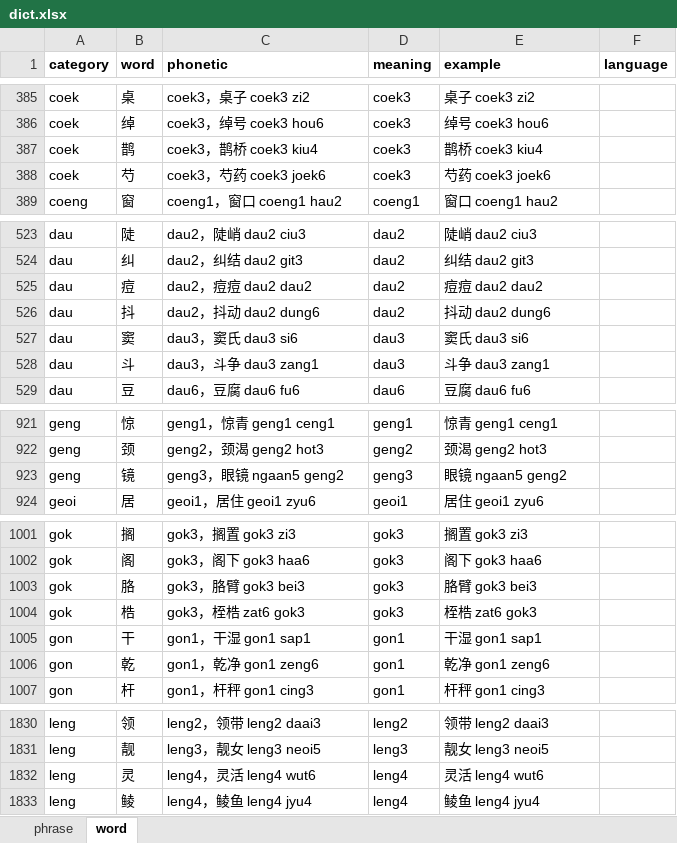
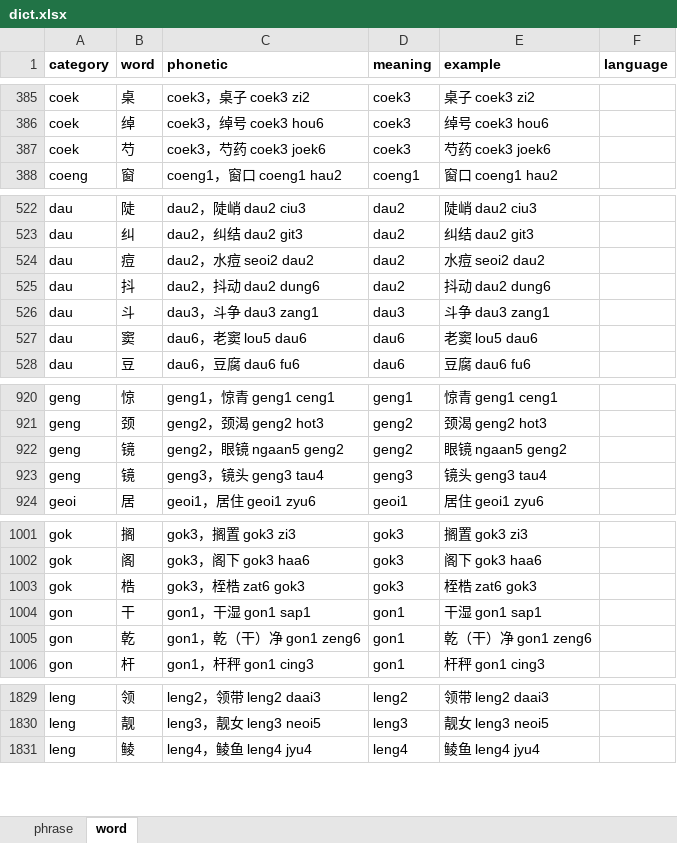
Before and after one commit to viewnn/wordcards, an Excel workbook: dict.xlsx, sheet word, drawn as a sheet; only a part is shown, gaps mark what is left out; values as stored, in another font and other column widths than the file's, no borders; removed rows and columns are numbered as before the commit, all else as after; the diff covers the shown part only; the diff names each change by its address in the sheet, - before the commit and + after, or states it on an @@ line.

```diff
--- a/dict.xlsx (sheet word)
+++ b/dict.xlsx (sheet word)
-row 387: coek | 鹊 | coek3，鹊桥 coek3 kiu4 | coek3 | 鹊桥 coek3 kiu4
-C524 (phonetic): dau2，痘痘 dau2 dau2
+C524 (phonetic): dau2，水痘 seoi2 dau2
-E524 (example): 痘痘 dau2 dau2
+E524 (example): 水痘 seoi2 dau2
-row 527: dau | 窦 | dau3，窦氏 dau3 si6 | dau3 | 窦氏 dau3 si6
+row 527: dau | 窦 | dau6，老窦 lou5 dau6 | dau6 | 老窦 lou5 dau6
-C922 (phonetic): geng3，眼镜 ngaan5 geng2
+C922 (phonetic): geng2，眼镜 ngaan5 geng2
-D922 (meaning): geng3
+D922 (meaning): geng2
+row 923: geng | 镜 | geng3，镜头 geng3 tau4 | geng3 | 镜头 geng3 tau4
-row 1003: gok | 胳 | gok3，胳臂 gok3 bei3 | gok3 | 胳臂 gok3 bei3
-C1005 (phonetic): gon1，乾净 gon1 zeng6
+C1005 (phonetic): gon1，乾（干）净 gon1 zeng6
-E1005 (example): 乾净 gon1 zeng6
+E1005 (example): 乾（干）净 gon1 zeng6
-row 1832: leng | 灵 | leng4，灵活 leng4 wut6 | leng4 | 灵活 leng4 wut6
```
Also changed, not shown: 2 added rows, 2 removed rows and 27 edited cells elsewhere in this sheet, formulas that keep their value, 3 other files.
